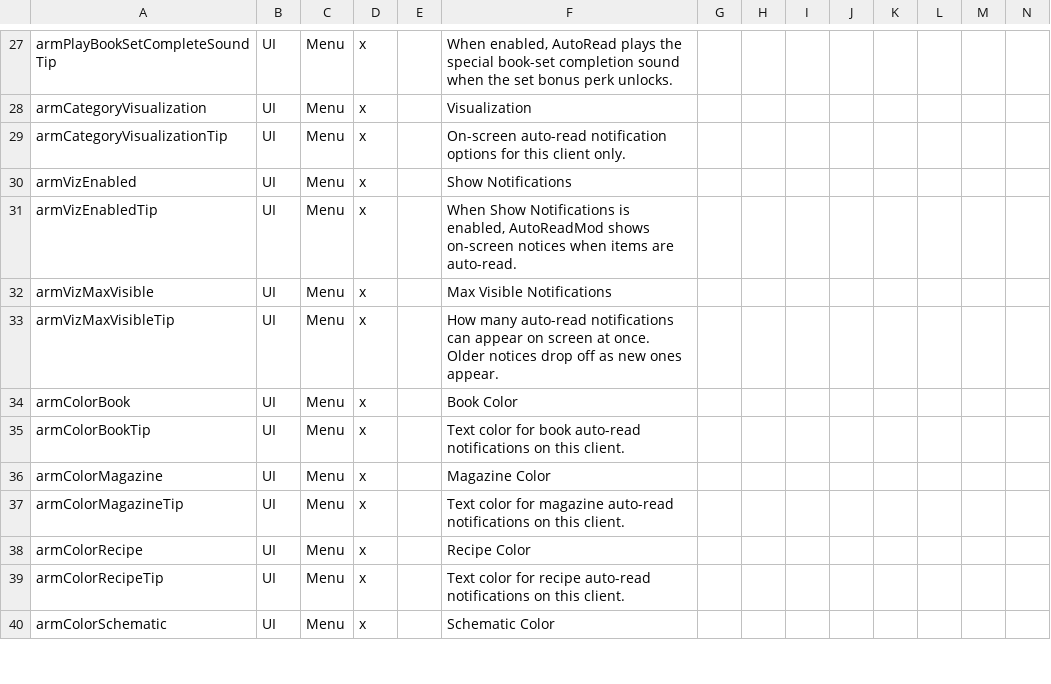
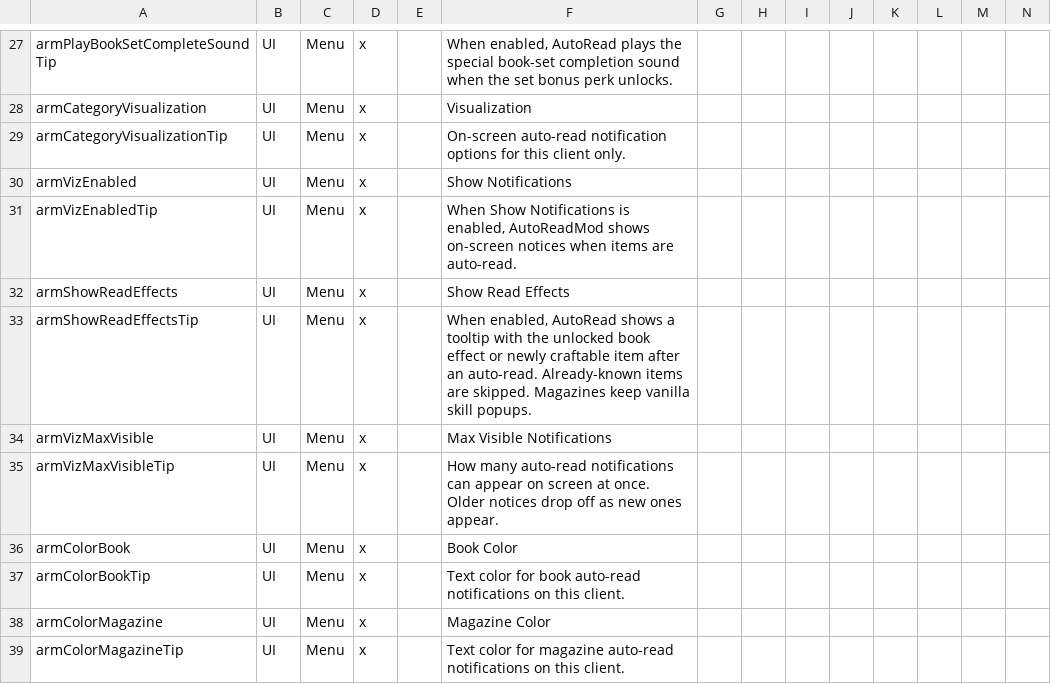
Before and after one commit to Odenata/7dtd-auto-read-mod, a CSV file: src/Config/Localization.csv, drawn as a sheet; only a part is shown, gaps mark what is left out; the shorter side is filled out with more unchanged rows; rows hold the shown columns only; the diff names each change by its address in the sheet, - before the commit and + after, or states it on an @@ line.

```diff
--- a/src/Config/Localization.csv
+++ b/src/Config/Localization.csv
+row 32: armShowReadEffects | UI | Menu | x |  | Show Read Effects
+row 33: armShowReadEffectsTip | UI | Menu | x |  | When enabled, AutoRead shows a tooltip with the unlocked book effect or newly craftable item after an auto-read. Already-known items are skipped. Magazines keep vanilla skill popups.
```
Also changed, not shown: 21 other files.
